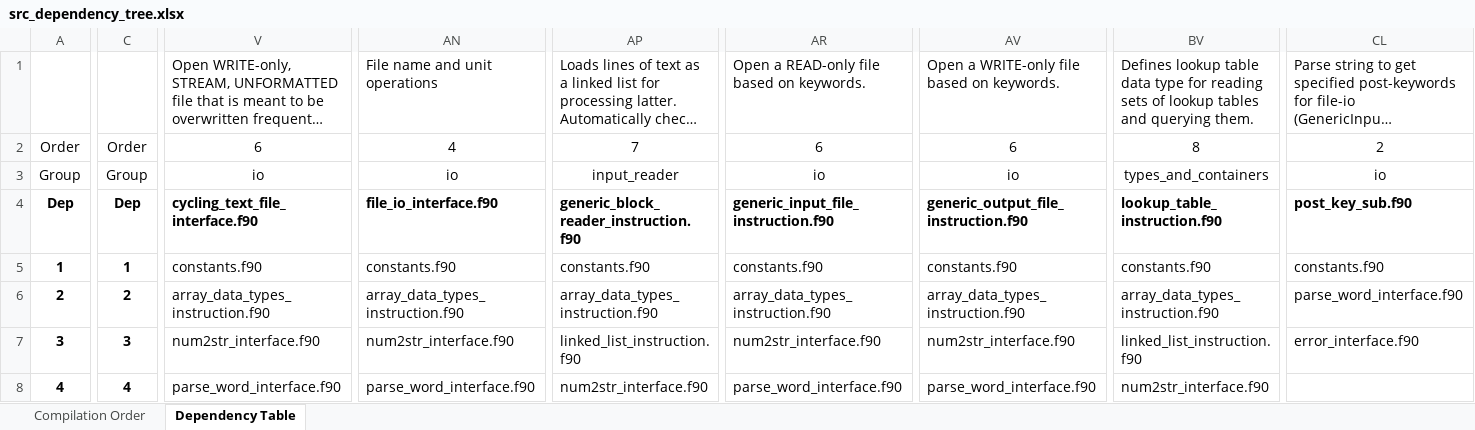
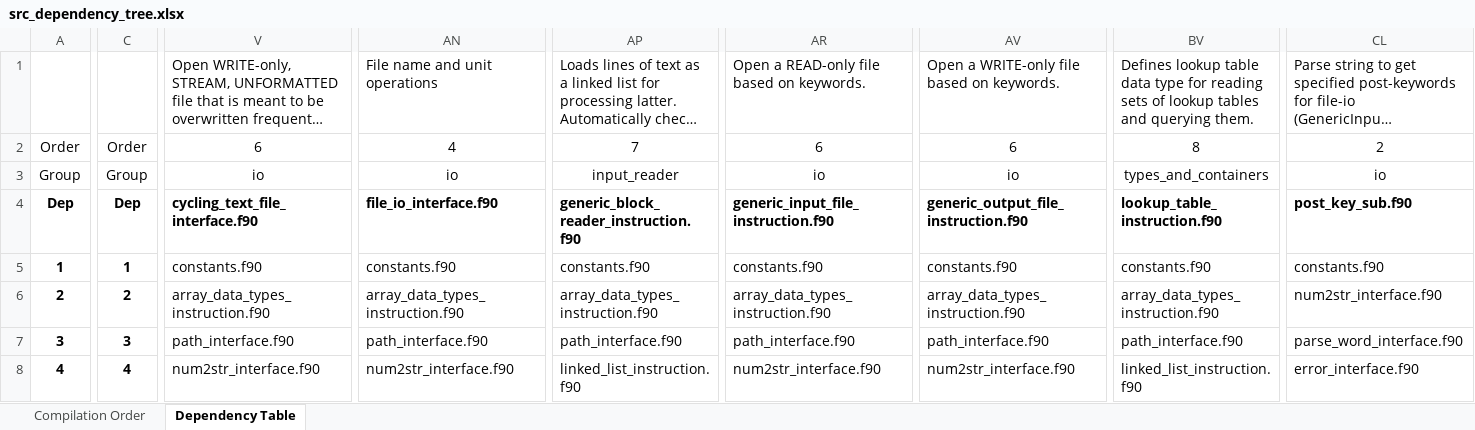
Before and after one commit to ScottBoyce/bif, an Excel workbook: src_dependency_tree.xlsx, sheet Dependency Table, drawn as a sheet; only a part is shown, gaps mark what is left out; long unchanged cells end in …; values as stored, in another font and other column widths than the file's, no borders; the diff covers the shown part only; the diff names each change by its address in the sheet, - before the commit and + after, or states it on an @@ line.

```diff
--- a/src_dependency_tree.xlsx (sheet Dependency Table)
+++ b/src_dependency_tree.xlsx (sheet Dependency Table)
-CL6: parse_word_interface.f90
+CL6: num2str_interface.f90
-V7: num2str_interface.f90
+V7: path_interface.f90
-AN7: num2str_interface.f90
+AN7: path_interface.f90
-AP7: linked_list_instruction.f90
+AP7: path_interface.f90
-AR7: num2str_interface.f90
+AR7: path_interface.f90
-AV7: num2str_interface.f90
+AV7: path_interface.f90
-BV7: linked_list_instruction.f90
+BV7: path_interface.f90
-CL7: error_interface.f90
+CL7: parse_word_interface.f90
-V8: parse_word_interface.f90
+V8: num2str_interface.f90
-AN8: parse_word_interface.f90
+AN8: num2str_interface.f90
-AP8: num2str_interface.f90
+AP8: linked_list_instruction.f90
-AR8: parse_word_interface.f90
+AR8: num2str_interface.f90
-AV8: parse_word_interface.f90
+AV8: num2str_interface.f90
-BV8: num2str_interface.f90
+BV8: linked_list_instruction.f90
-CL8: (empty)
+CL8: error_interface.f90
```
Also changed, not shown: 2 added rows and 149 edited cells elsewhere in this sheet, sheet Compilation Order, 1 other file.
